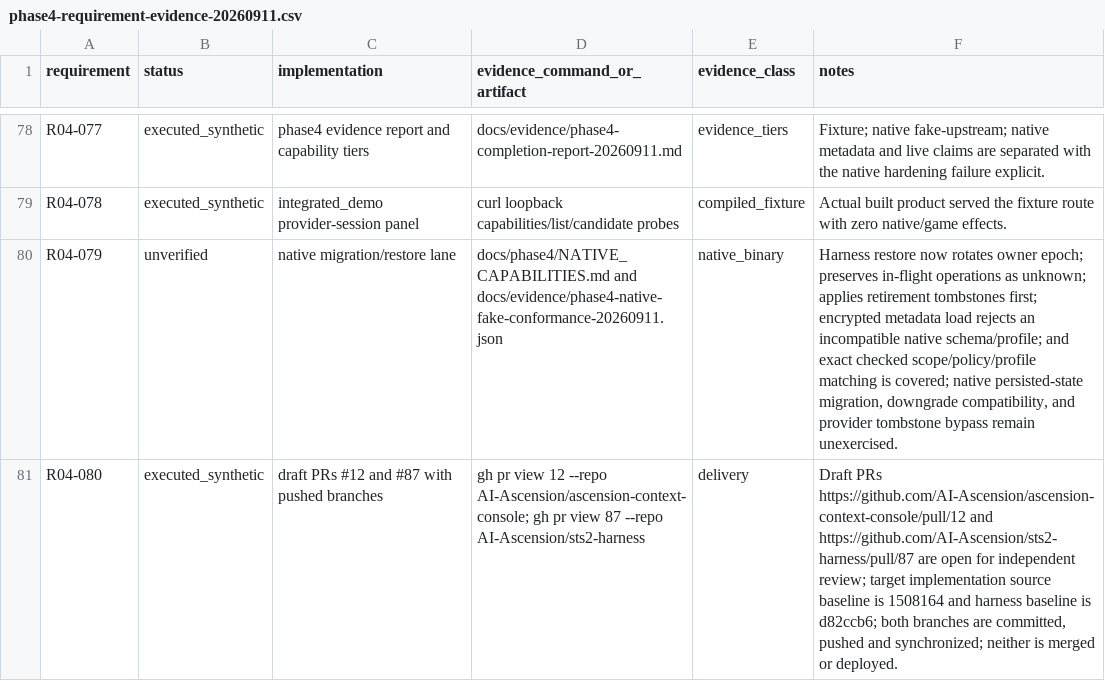
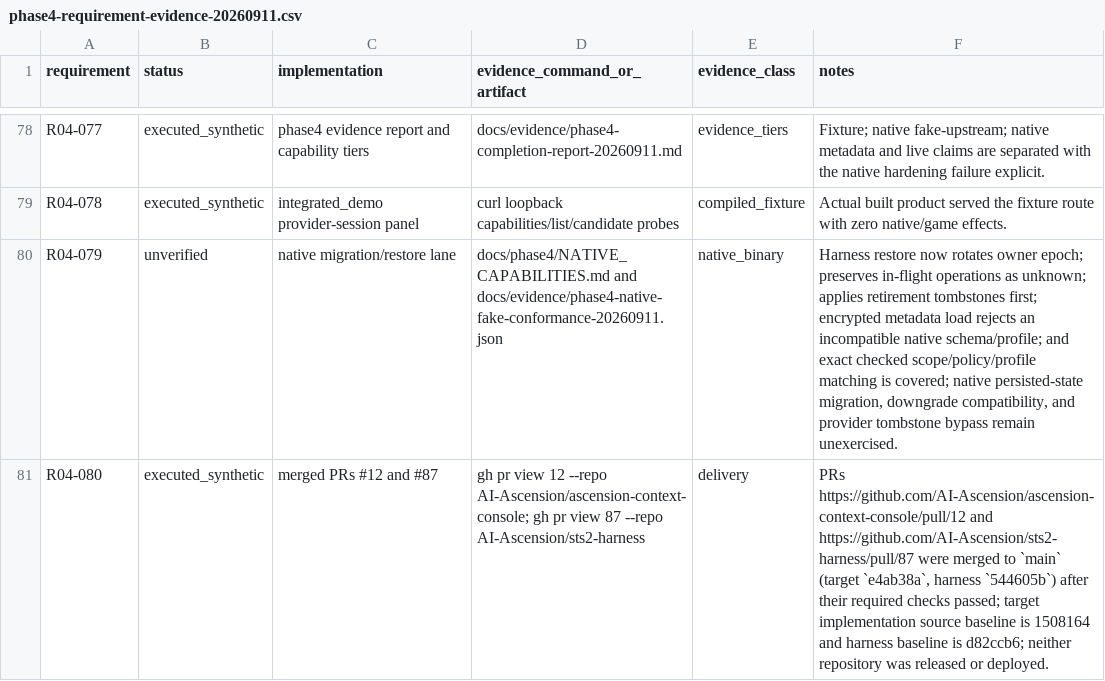
Before and after one commit to AI-Ascension/ascension-context-console, a CSV file: docs/evidence/phase4-requirement-evidence-20260911.csv, drawn as a sheet; only a part is shown, gaps mark what is left out.

Commit message:
Correct Phase 4 delivery status after merge
PRs #12 and #87 are merged to main (e4ab38a and 544605b). Update the handoff,
completion report and R04-080 ledger row so they no longer claim the branches
are unmerged drafts, and record that nothing was released or deployed.

```diff
--- a/docs/evidence/phase4-requirement-evidence-20260911.csv
+++ b/docs/evidence/phase4-requirement-evidence-20260911.csv
@@ -80,2 +80,2 @@ R04-078,executed_synthetic,integrated_demo provider-session panel,curl loopback
 R04-079,unverified,native migration/restore lane,docs/phase4/NATIVE_CAPABILITIES.md and docs/evidence/phase4-native-fake-conformance-20260911.json,native_binary,"Harness restore now rotates owner epoch; preserves in-flight operations as unknown; applies retirement tombstones first; encrypted metadata load rejects an incompatible native schema/profile; and exact checked scope/policy/profile matching is covered; native persisted-state migration, downgrade compatibility, and provider tombstone bypass remain unexercised."
-R04-080,executed_synthetic,draft PRs #12 and #87 with pushed branches,gh pr view 12 --repo AI-Ascension/ascension-context-console; gh pr view 87 --repo AI-Ascension/sts2-harness,delivery,"Draft PRs https://github.com/AI-Ascension/ascension-context-console/pull/12 and https://github.com/AI-Ascension/sts2-harness/pull/87 are open for independent review; target implementation source baseline is 1508164 and harness baseline is d82ccb6; both branches are committed, pushed and synchronized; neither is merged or deployed."
+R04-080,executed_synthetic,merged PRs #12 and #87,gh pr view 12 --repo AI-Ascension/ascension-context-console; gh pr view 87 --repo AI-Ascension/sts2-harness,delivery,"PRs https://github.com/AI-Ascension/ascension-context-console/pull/12 and https://github.com/AI-Ascension/sts2-harness/pull/87 were merged to `main` (target `e4ab38a`, harness `544605b`) after their required checks passed; target implementation source baseline is 1508164 and harness baseline is d82ccb6; neither repository was released or deployed."
```
Also changed, not shown: 2 other files.
